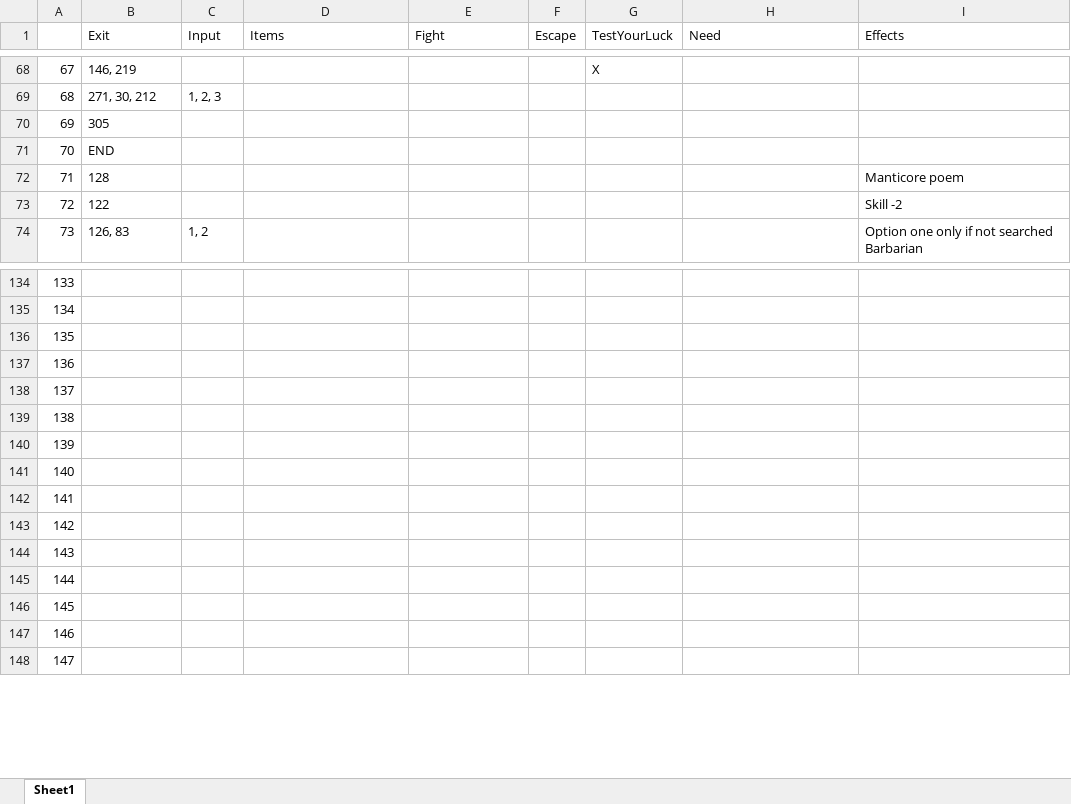
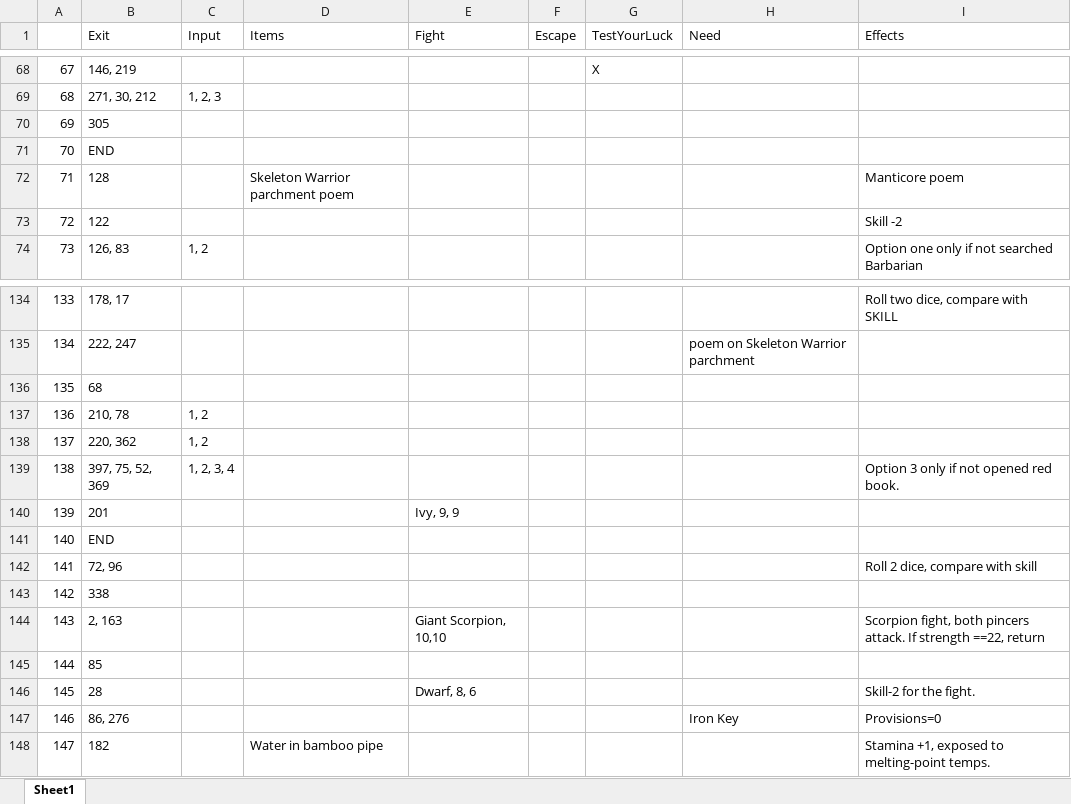
Before and after one commit to MrZebarth/CPT2019, an Excel workbook: DeathTrap Dungeon Map.xlsx, sheet Sheet1, drawn as a sheet; only a part is shown, gaps mark what is left out; values as stored, in another font and other column widths than the file's, no borders; the diff covers the shown part only; the diff names each change by its address in the sheet, - before the commit and + after, or states it on an @@ line.

```diff
--- a/DeathTrap Dungeon Map.xlsx (sheet Sheet1)
+++ b/DeathTrap Dungeon Map.xlsx (sheet Sheet1)
-D72 (Items): (empty)
+D72 (Items): Skeleton Warrior parchment poem
-B134 (Exit): (empty)
+B134 (Exit): 178, 17
-I134 (Effects): (empty)
+I134 (Effects): Roll two dice, compare with SKILL
-B135 (Exit): (empty)
+B135 (Exit): 222, 247
-H135 (Need): (empty)
+H135 (Need): poem on Skeleton Warrior parchment
-B136 (Exit): (empty)
+B136 (Exit): 68
-B137 (Exit): (empty)
+B137 (Exit): 210, 78
-C137:C138 (Input): (empty)
+C137:C138 (Input): 1, 2
-B138 (Exit): (empty)
+B138 (Exit): 220, 362
-B139 (Exit): (empty)
+B139 (Exit): 397, 75, 52, 369
-C139 (Input): (empty)
+C139 (Input): 1, 2, 3, 4
-I139 (Effects): (empty)
+I139 (Effects): Option 3 only if not opened red book.
-B140 (Exit): (empty)
+B140 (Exit): 201
-E140 (Fight): (empty)
+E140 (Fight): Ivy, 9, 9
-B141 (Exit): (empty)
+B141 (Exit): END
-B142 (Exit): (empty)
+B142 (Exit): 72, 96
-I142 (Effects): (empty)
+I142 (Effects): Roll 2 dice, compare with skill
-B143 (Exit): (empty)
+B143 (Exit): 338
-B144 (Exit): (empty)
+B144 (Exit): 2, 163
-E144 (Fight): (empty)
+E144 (Fight): Giant Scorpion, 10,10
-I144 (Effects): (empty)
+I144 (Effects): Scorpion fight, both pincers attack. If strength ==22, return
-B145 (Exit): (empty)
+B145 (Exit): 85
-B146 (Exit): (empty)
+B146 (Exit): 28
-E146 (Fight): (empty)
+E146 (Fight): Dwarf, 8, 6
-I146 (Effects): (empty)
+I146 (Effects): Skill-2 for the fight.
-B147 (Exit): (empty)
+B147 (Exit): 86, 276
-H147 (Need): (empty)
+H147 (Need): Iron Key
-I147 (Effects): (empty)
+I147 (Effects): Provisions=0
-B148 (Exit): (empty)
+B148 (Exit): 182
-D148 (Items): (empty)
+D148 (Items): Water in bamboo pipe
-I148 (Effects): (empty)
+I148 (Effects): Stamina +1, exposed to melting-point temps.
```
Also changed, not shown: 52 edited cells elsewhere in this sheet, 4 other files.
